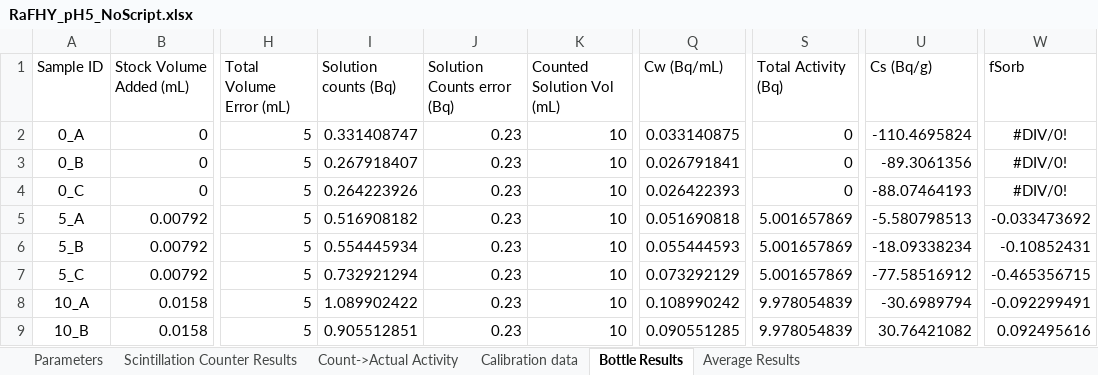
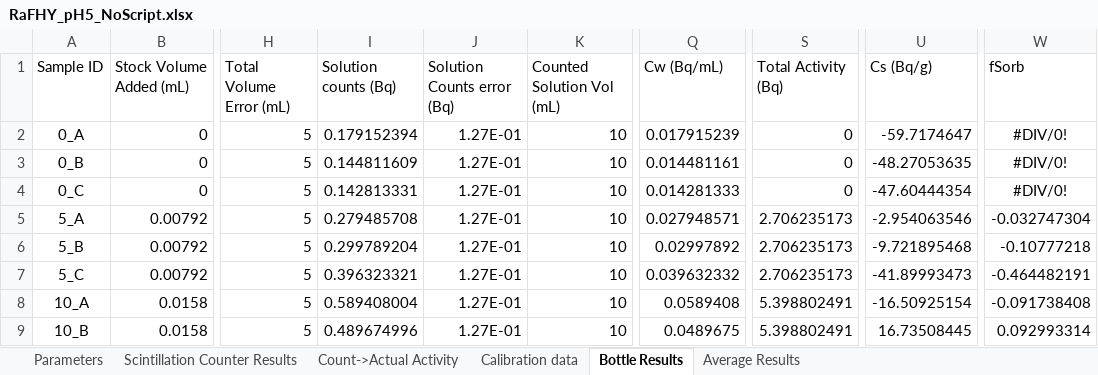
Before and after one commit to machen/RadiumSorption, an Excel workbook: Sorption Experiments/RaFHY_pH5/RaFHY_pH5_NoScript.xlsx, sheet Bottle Results, drawn as a sheet; only a part is shown, gaps mark what is left out; values as stored, in another font and other column widths than the file's, no borders; the diff covers the shown part only; the diff names each change by its address in the sheet, - before the commit and + after, or states it on an @@ line.

```diff
--- a/Sorption Experiments/RaFHY_pH5/RaFHY_pH5_NoScript.xlsx (sheet Bottle Results)
+++ b/Sorption Experiments/RaFHY_pH5/RaFHY_pH5_NoScript.xlsx (sheet Bottle Results)
-I2 (Solution counts (Bq)): 0.331408747
+I2 (Solution counts (Bq)): 0.179152394
-J2:J9 (Solution Counts error (Bq)): 0.23
+J2:J9 (Solution Counts error (Bq)): 1.27E-01
-Q2 (Cw (Bq/mL)): 0.033140875
+Q2 (Cw (Bq/mL)): 0.017915239
-U2 (Cs (Bq/g)): -110.4695824
+U2 (Cs (Bq/g)): -59.7174647
-I3 (Solution counts (Bq)): 0.267918407
+I3 (Solution counts (Bq)): 0.144811609
-Q3 (Cw (Bq/mL)): 0.026791841
+Q3 (Cw (Bq/mL)): 0.014481161
-U3 (Cs (Bq/g)): -89.3061356
+U3 (Cs (Bq/g)): -48.27053635
-I4 (Solution counts (Bq)): 0.264223926
+I4 (Solution counts (Bq)): 0.142813331
-Q4 (Cw (Bq/mL)): 0.026422393
+Q4 (Cw (Bq/mL)): 0.014281333
-U4 (Cs (Bq/g)): -88.07464193
+U4 (Cs (Bq/g)): -47.60444354
-I5 (Solution counts (Bq)): 0.516908182
+I5 (Solution counts (Bq)): 0.279485708
-Q5 (Cw (Bq/mL)): 0.051690818
+Q5 (Cw (Bq/mL)): 0.027948571
-S5:S7 (Total Activity (Bq)): 5.001657869
+S5:S7 (Total Activity (Bq)): 2.706235173
-U5 (Cs (Bq/g)): -5.580798513
+U5 (Cs (Bq/g)): -2.954063546
-W5 (fSorb): -0.033473692
+W5 (fSorb): -0.032747304
-I6 (Solution counts (Bq)): 0.554445934
+I6 (Solution counts (Bq)): 0.299789204
-Q6 (Cw (Bq/mL)): 0.055444593
+Q6 (Cw (Bq/mL)): 0.02997892
-U6 (Cs (Bq/g)): -18.09338234
+U6 (Cs (Bq/g)): -9.721895468
-W6 (fSorb): -0.10852431
+W6 (fSorb): -0.10777218
-I7 (Solution counts (Bq)): 0.732921294
+I7 (Solution counts (Bq)): 0.396323321
-Q7 (Cw (Bq/mL)): 0.073292129
+Q7 (Cw (Bq/mL)): 0.039632332
-U7 (Cs (Bq/g)): -77.58516912
+U7 (Cs (Bq/g)): -41.89993473
-W7 (fSorb): -0.465356715
+W7 (fSorb): -0.464482191
-I8 (Solution counts (Bq)): 1.089902422
+I8 (Solution counts (Bq)): 0.589408004
-Q8 (Cw (Bq/mL)): 0.108990242
+Q8 (Cw (Bq/mL)): 0.0589408
-S8:S9 (Total Activity (Bq)): 9.978054839
+S8:S9 (Total Activity (Bq)): 5.398802491
-U8 (Cs (Bq/g)): -30.6989794
+U8 (Cs (Bq/g)): -16.50925154
-W8 (fSorb): -0.092299491
+W8 (fSorb): -0.091738408
-I9 (Solution counts (Bq)): 0.905512851
+I9 (Solution counts (Bq)): 0.489674996
-Q9 (Cw (Bq/mL)): 0.090551285
+Q9 (Cw (Bq/mL)): 0.0489675
-U9 (Cs (Bq/g)): 30.76421082
+U9 (Cs (Bq/g)): 16.73508445
-W9 (fSorb): 0.092495616
+W9 (fSorb): 0.092993314
```
Also changed, not shown: 84 edited cells and cell formats elsewhere in this sheet, sheet Calibration data, sheet Count->Actual Activity, sheet Average Results, sheet Parameters, formulas that keep their value.
